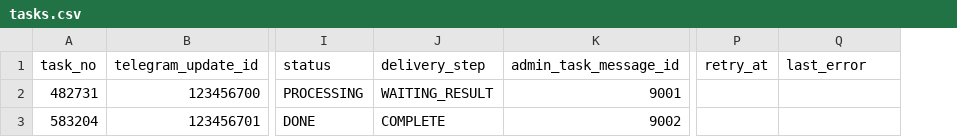
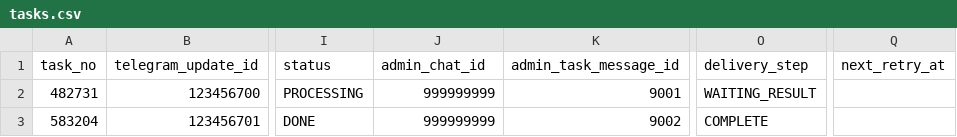
Before and after one commit to tim8es/book-translator-tgbot, a CSV file: examples/tasks.csv, drawn as a sheet; only a part is shown, gaps mark what is left out; removed rows and columns are numbered as before the commit, all else as after; the diff names each change by its address in the sheet, - before the commit and + after, or states it on an @@ line.

Commit message:
docs: align task CSV with final Data Table schema

```diff
--- a/examples/tasks.csv
+++ b/examples/tasks.csv
+column O (delivery_step), rows 2-3: WAITING_RESULT | COMPLETE
-column P (retry_at), empty
-J1: delivery_step
+J1: admin_chat_id
-Q1: last_error
+Q1: next_retry_at
-J2 (admin_chat_id): WAITING_RESULT
+J2 (admin_chat_id): 999999999
-J3 (admin_chat_id): COMPLETE
+J3 (admin_chat_id): 999999999
```
